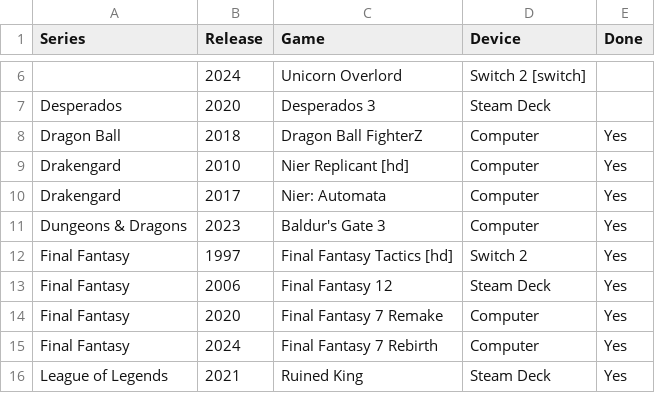
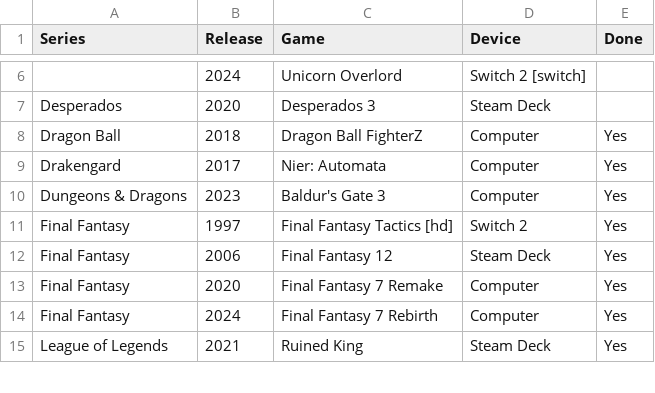
Before and after one commit to proletariado/proletariado.github.io, a CSV file: data/collection.csv, drawn as a sheet; only a part is shown, gaps mark what is left out.

Commit message:
Update collection.csv

```diff
--- a/data/collection.csv
+++ b/data/collection.csv
@@ -8,3 +8,2 @@ Desperados,2020,Desperados 3,Steam Deck,
 Dragon Ball,2018,Dragon Ball FighterZ,Computer,Yes
-Drakengard,2010,Nier Replicant [hd],Computer,Yes
 Drakengard,2017,Nier: Automata,Computer,Yes
```
